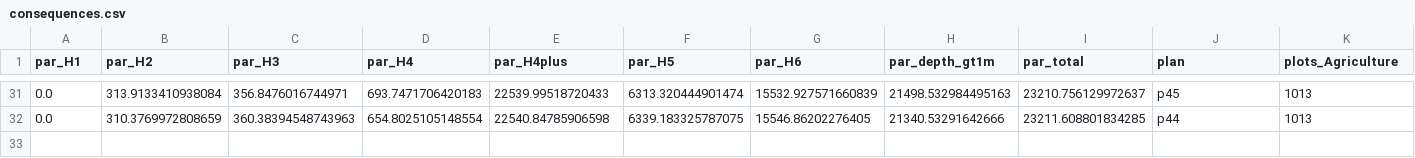
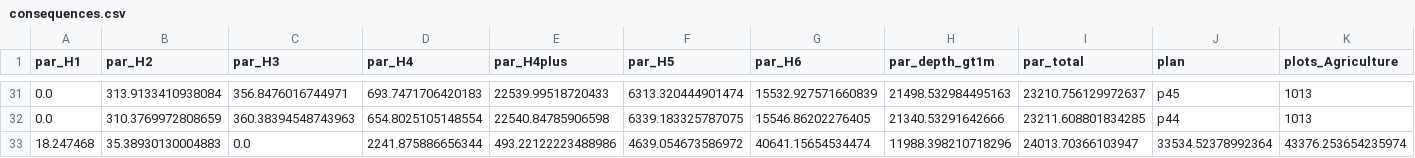
Before and after one commit to mojikone/Dam-Break-Majlas, a CSV file: W2/04_data/results/consequences.csv, drawn as a sheet; only a part is shown, gaps mark what is left out; rows hold the shown columns only; the diff names each change by its address in the sheet, - before the commit and + after, or states it on an @@ line.

```diff
--- a/W2/04_data/results/consequences.csv
+++ b/W2/04_data/results/consequences.csv
+row 33: 18.247468 | 35.38930130004883 | 0.0 | 2241.875886656344 | 493.22122223488986 | 4639.054673586972 | 40641.15654534474 | 11988.398210718296 | 24013.70366103947 | 33534.52378992364 | 43376.253654235974
```
Also changed, not shown: W2/04_data/run_register.csv, 48 other files.
